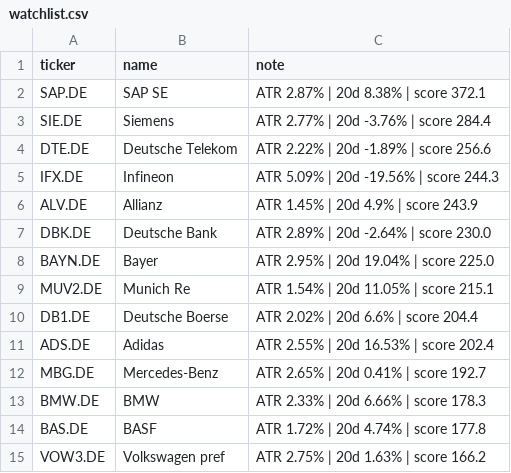
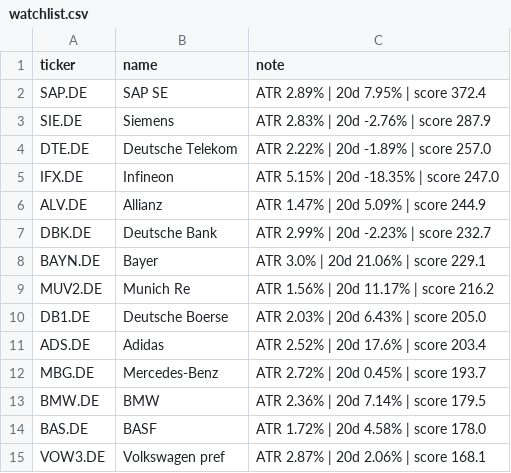
Before and after one commit to amaccountant/swing-agent, a CSV file: watchlist.csv, drawn as a sheet.

```diff
--- a/watchlist.csv
+++ b/watchlist.csv
@@ -1,15 +1,15 @@
 ticker,name,note
-SAP.DE,SAP SE,ATR 2.87% | 20d 8.38% | score 372.1
-SIE.DE,Siemens,ATR 2.77% | 20d -3.76% | score 284.4
-DTE.DE,Deutsche Telekom,ATR 2.22% | 20d -1.89% | score 256.6
-IFX.DE,Infineon,ATR 5.09% | 20d -19.56% | score 244.3
-ALV.DE,Allianz,ATR 1.45% | 20d 4.9% | score 243.9
-DBK.DE,Deutsche Bank,ATR 2.89% | 20d -2.64% | score 230.0
-BAYN.DE,Bayer,ATR 2.95% | 20d 19.04% | score 225.0
-MUV2.DE,Munich Re,ATR 1.54% | 20d 11.05% | score 215.1
-DB1.DE,Deutsche Boerse,ATR 2.02% | 20d 6.6% | score 204.4
-ADS.DE,Adidas,ATR 2.55% | 20d 16.53% | score 202.4
-MBG.DE,Mercedes-Benz,ATR 2.65% | 20d 0.41% | score 192.7
-BMW.DE,BMW,ATR 2.33% | 20d 6.66% | score 178.3
-BAS.DE,BASF,ATR 1.72% | 20d 4.74% | score 177.8
-VOW3.DE,Volkswagen pref,ATR 2.75% | 20d 1.63% | score 166.2
+SAP.DE,SAP SE,ATR 2.89% | 20d 7.95% | score 372.4
+SIE.DE,Siemens,ATR 2.83% | 20d -2.76% | score 287.9
+DTE.DE,Deutsche Telekom,ATR 2.22% | 20d -1.89% | score 257.0
+IFX.DE,Infineon,ATR 5.15% | 20d -18.35% | score 247.0
+ALV.DE,Allianz,ATR 1.47% | 20d 5.09% | score 244.9
+DBK.DE,Deutsche Bank,ATR 2.99% | 20d -2.23% | score 232.7
+BAYN.DE,Bayer,ATR 3.0% | 20d 21.06% | score 229.1
+MUV2.DE,Munich Re,ATR 1.56% | 20d 11.17% | score 216.2
+DB1.DE,Deutsche Boerse,ATR 2.03% | 20d 6.43% | score 205.0
+ADS.DE,Adidas,ATR 2.52% | 20d 17.6% | score 203.4
+MBG.DE,Mercedes-Benz,ATR 2.72% | 20d 0.45% | score 193.7
+BMW.DE,BMW,ATR 2.36% | 20d 7.14% | score 179.5
+BAS.DE,BASF,ATR 1.72% | 20d 4.58% | score 178.0
+VOW3.DE,Volkswagen pref,ATR 2.87% | 20d 2.06% | score 168.1
```
Also changed, not shown: 2 other files.
